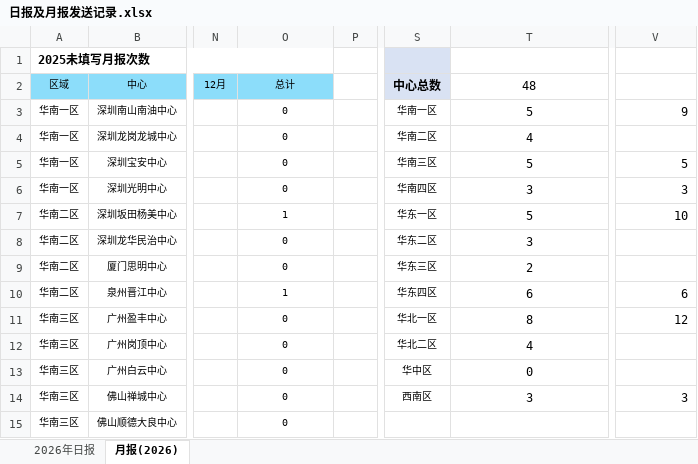
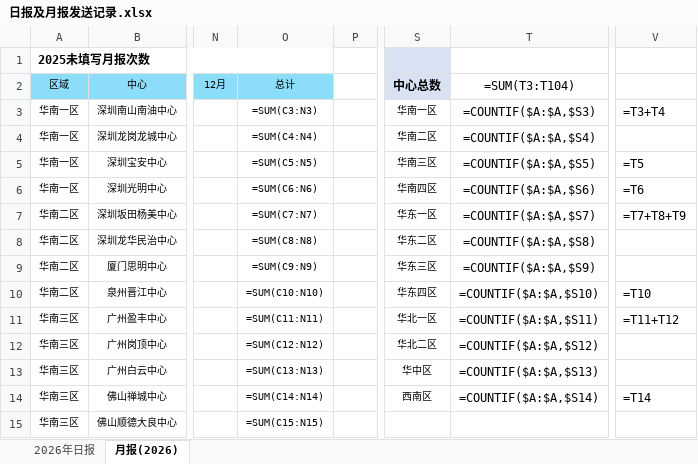
Before and after one commit to linxz-coder/excel-codex-auto, an Excel workbook: 日报及月报发送记录.xlsx, sheet 月报(2026), drawn as a sheet; only a part is shown, gaps mark what is left out; values as stored, in another font and other column widths than the file's, no borders; formulas without a stored value are shown as written; the diff covers the shown part only; the diff names each change by its address in the sheet, - before the commit and + after, or states it on an @@ line.

```diff
--- a/日报及月报发送记录.xlsx (sheet 月报(2026))
+++ b/日报及月报发送记录.xlsx (sheet 月报(2026))
-T2: 48
+T2: =SUM(T3:T104)
-O3 (总计): 0
+O3 (总计): =SUM(C3:N3)
-T3 (=SUM(T3:T104)): 5
+T3 (=SUM(T3:T104)): =COUNTIF($A:$A,$S3)
-V3: 9
+V3: =T3+T4
-O4 (总计): 0
+O4 (总计): =SUM(C4:N4)
-T4 (=SUM(T3:T104)): 4
+T4 (=SUM(T3:T104)): =COUNTIF($A:$A,$S4)
-O5 (总计): 0
+O5 (总计): =SUM(C5:N5)
-T5 (=SUM(T3:T104)): 5
+T5 (=SUM(T3:T104)): =COUNTIF($A:$A,$S5)
-V5: 5
+V5: =T5
-O6 (总计): 0
+O6 (总计): =SUM(C6:N6)
-T6 (=SUM(T3:T104)): 3
+T6 (=SUM(T3:T104)): =COUNTIF($A:$A,$S6)
-V6: 3
+V6: =T6
-O7 (总计): 1
+O7 (总计): =SUM(C7:N7)
-T7 (=SUM(T3:T104)): 5
+T7 (=SUM(T3:T104)): =COUNTIF($A:$A,$S7)
-V7: 10
+V7: =T7+T8+T9
-O8 (总计): 0
+O8 (总计): =SUM(C8:N8)
-T8 (=SUM(T3:T104)): 3
+T8 (=SUM(T3:T104)): =COUNTIF($A:$A,$S8)
-O9 (总计): 0
+O9 (总计): =SUM(C9:N9)
-T9 (=SUM(T3:T104)): 2
+T9 (=SUM(T3:T104)): =COUNTIF($A:$A,$S9)
-O10 (总计): 1
+O10 (总计): =SUM(C10:N10)
-T10 (=SUM(T3:T104)): 6
+T10 (=SUM(T3:T104)): =COUNTIF($A:$A,$S10)
-V10: 6
+V10: =T10
-O11 (总计): 0
+O11 (总计): =SUM(C11:N11)
-T11 (=SUM(T3:T104)): 8
+T11 (=SUM(T3:T104)): =COUNTIF($A:$A,$S11)
-V11: 12
+V11: =T11+T12
-O12 (总计): 0
+O12 (总计): =SUM(C12:N12)
-T12 (=SUM(T3:T104)): 4
+T12 (=SUM(T3:T104)): =COUNTIF($A:$A,$S12)
-O13 (总计): 0
+O13 (总计): =SUM(C13:N13)
-T13 (=SUM(T3:T104)): 0
+T13 (=SUM(T3:T104)): =COUNTIF($A:$A,$S13)
-O14 (总计): 0
+O14 (总计): =SUM(C14:N14)
-T14 (=SUM(T3:T104)): 3
+T14 (=SUM(T3:T104)): =COUNTIF($A:$A,$S14)
-V14: 3
+V14: =T14
-O15 (总计): 0
+O15 (总计): =SUM(C15:N15)
```
Also changed, not shown: 35 edited cells elsewhere in this sheet, sheet 2026年日报, hidden cells, 1 other file.
